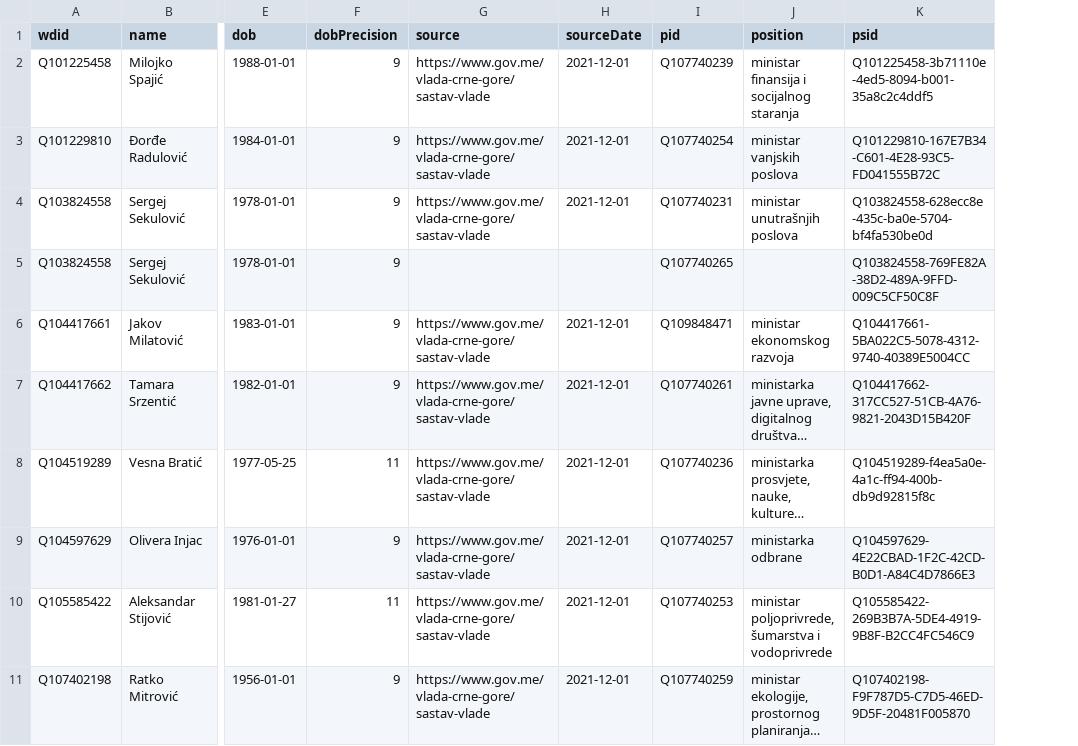
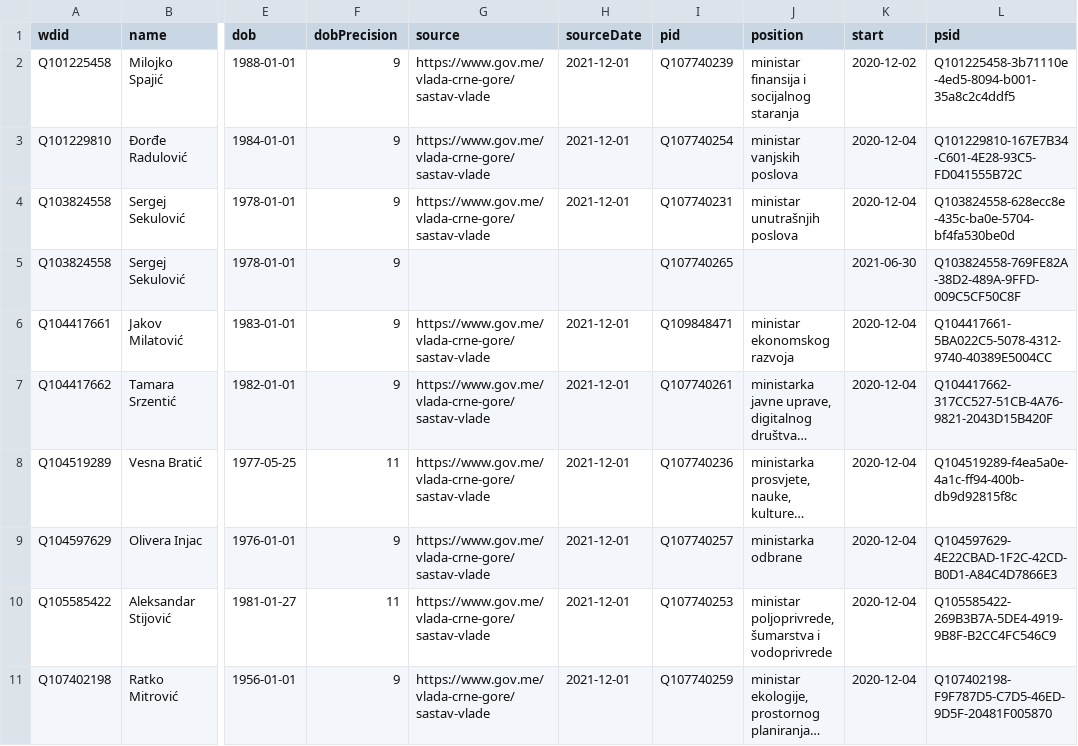
Before and after one commit to every-politician-scrapers/montenegro-cabinet, a CSV file: data/wikidata.csv, drawn as a sheet; only a part is shown, gaps mark what is left out; long unchanged cells end in …; the diff names each change by its address in the sheet, - before the commit and + after, or states it on an @@ line.

Commit message:
refresh data/wikidata

```diff
--- a/data/wikidata.csv
+++ b/data/wikidata.csv
+column K (start), rows 2-11: 2020-12-02 | 2020-12-04 | 2020-12-04 | 2021-06-30 | 2020-12-04 | 2020-12-04 | 2020-12-04 | 2020-12-04 | 2020-12-04 | 2020-12-04
```
